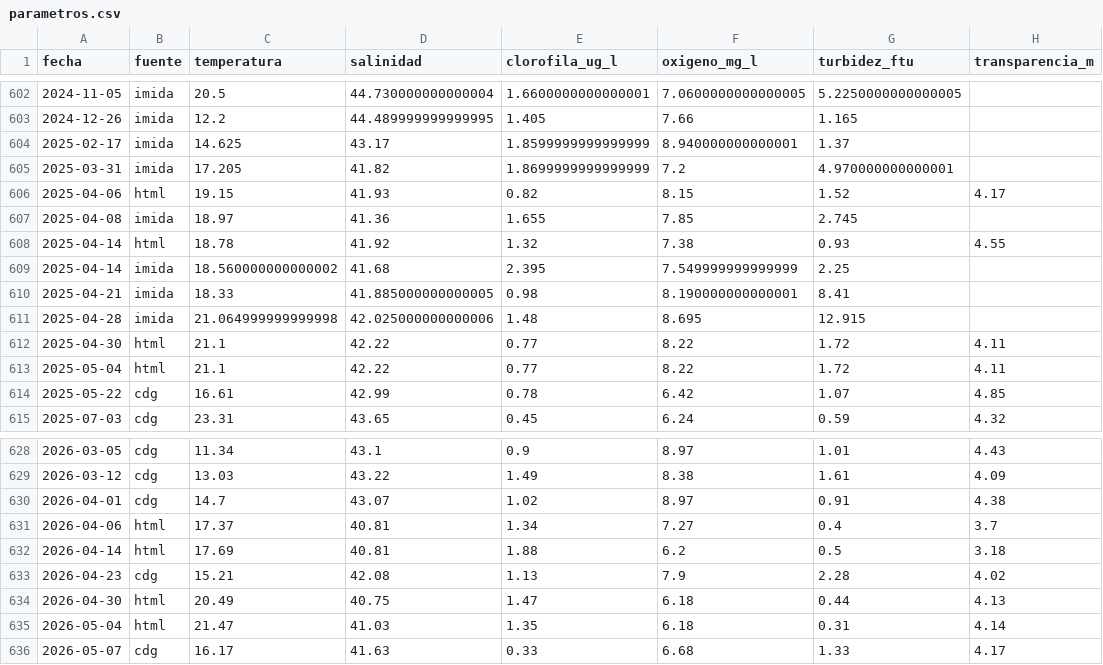
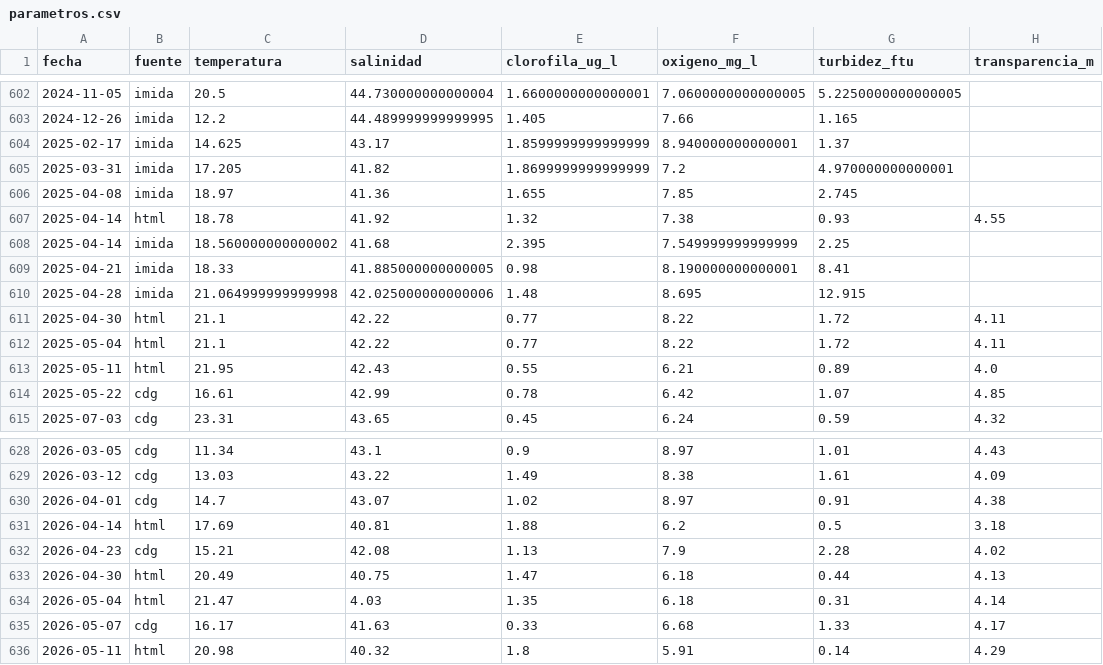
Before and after one commit to NataliaPmd/mar_menor_status, a CSV file: datos/parametros.csv, drawn as a sheet; only a part is shown, gaps mark what is left out.

```diff
--- a/datos/parametros.csv
+++ b/datos/parametros.csv
@@ -605,3 +605,2 @@ fecha,fuente,temperatura,salinidad,clorofila_ug_l,oxigeno_mg_l,turbidez_ftu,tran
 2025-03-31,imida,17.205,41.82,1.8699999999999999,7.2,4.970000000000001,
-2025-04-06,html,19.15,41.93,0.82,8.15,1.52,4.17
 2025-04-08,imida,18.97,41.36,1.655,7.85,2.745,
@@ -613,2 +612,3 @@ fecha,fuente,temperatura,salinidad,clorofila_ug_l,oxigeno_mg_l,turbidez_ftu,tran
 2025-05-04,html,21.1,42.22,0.77,8.22,1.72,4.11
+2025-05-11,html,21.95,42.43,0.55,6.21,0.89,4.0
 2025-05-22,cdg,16.61,42.99,0.78,6.42,1.07,4.85
@@ -630,3 +630,2 @@ fecha,fuente,temperatura,salinidad,clorofila_ug_l,oxigeno_mg_l,turbidez_ftu,tran
 2026-04-01,cdg,14.7,43.07,1.02,8.97,0.91,4.38
-2026-04-06,html,17.37,40.81,1.34,7.27,0.4,3.7
 2026-04-14,html,17.69,40.81,1.88,6.2,0.5,3.18
@@ -634,3 +633,4 @@ fecha,fuente,temperatura,salinidad,clorofila_ug_l,oxigeno_mg_l,turbidez_ftu,tran
 2026-04-30,html,20.49,40.75,1.47,6.18,0.44,4.13
-2026-05-04,html,21.47,41.03,1.35,6.18,0.31,4.14
+2026-05-04,html,21.47,4.03,1.35,6.18,0.31,4.14
 2026-05-07,cdg,16.17,41.63,0.33,6.68,1.33,4.17
+2026-05-11,html,20.98,40.32,1.8,5.91,0.14,4.29
```
Also changed, not shown: datos/precipitacion.csv.
